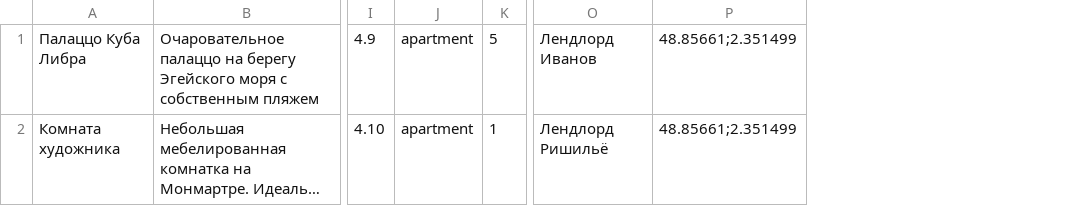
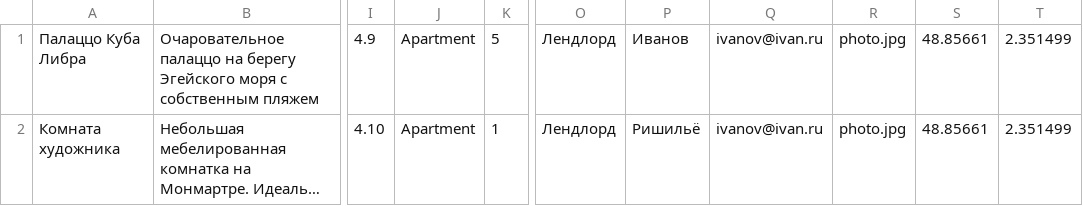
Before and after one commit to htmlacademy-nodejs-api/1750907-six-cities-4, a TSV file: mocks/mock-data.tsv, drawn as a sheet; only a part is shown, gaps mark what is left out; long unchanged cells end in …; removed rows and columns are numbered as before the commit, all else as after; the diff names each change by its address in the sheet, - before the commit and + after, or states it on an @@ line.

```diff
--- a/mocks/mock-data.tsv
+++ b/mocks/mock-data.tsv
-column J, rows 1-2: apartment | apartment
+column J, rows 1-2: Apartment | Apartment
-column O, rows 1-2: Лендлорд Иванов | Лендлорд Ришильё
-column P, rows 1-2: 48.85661;2.351499 | 48.85661;2.351499
+column O, rows 1-2: Лендлорд | Лендлорд
+column P, rows 1-2: Иванов | Ришильё
+column Q, rows 1-2: ivanov@ivan.ru | ivanov@ivan.ru
+column R, rows 1-2: photo.jpg | photo.jpg
+column S, rows 1-2: 48.85661 | 48.85661
+column T, rows 1-2: 2.351499 | 2.351499
```
Also changed, not shown: 3 other files.
